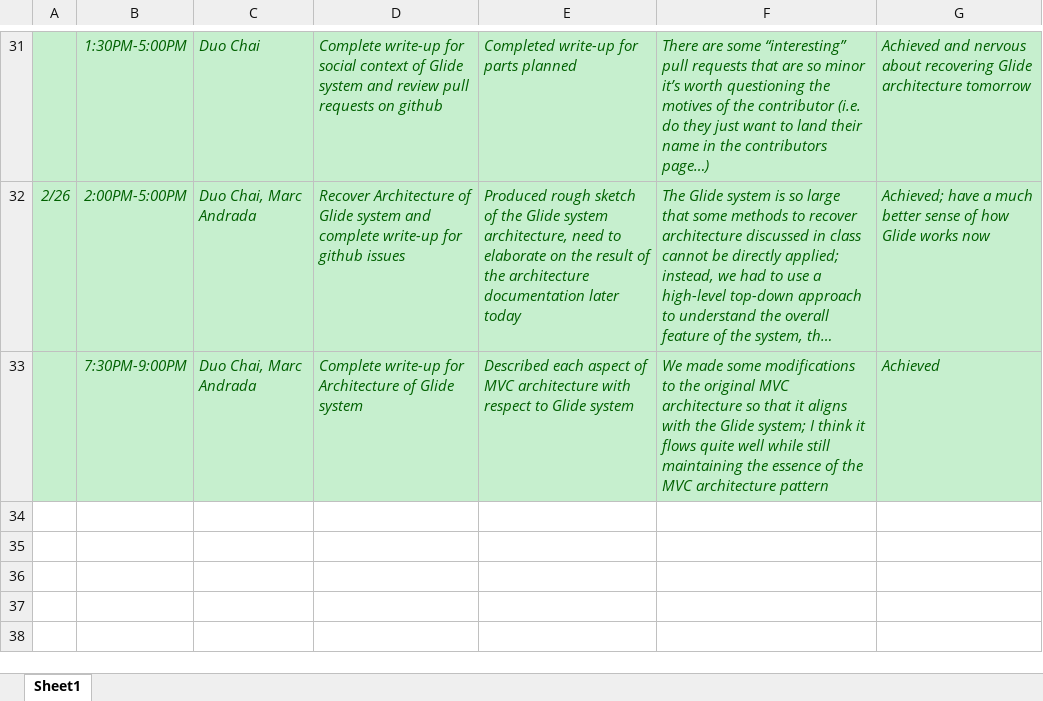
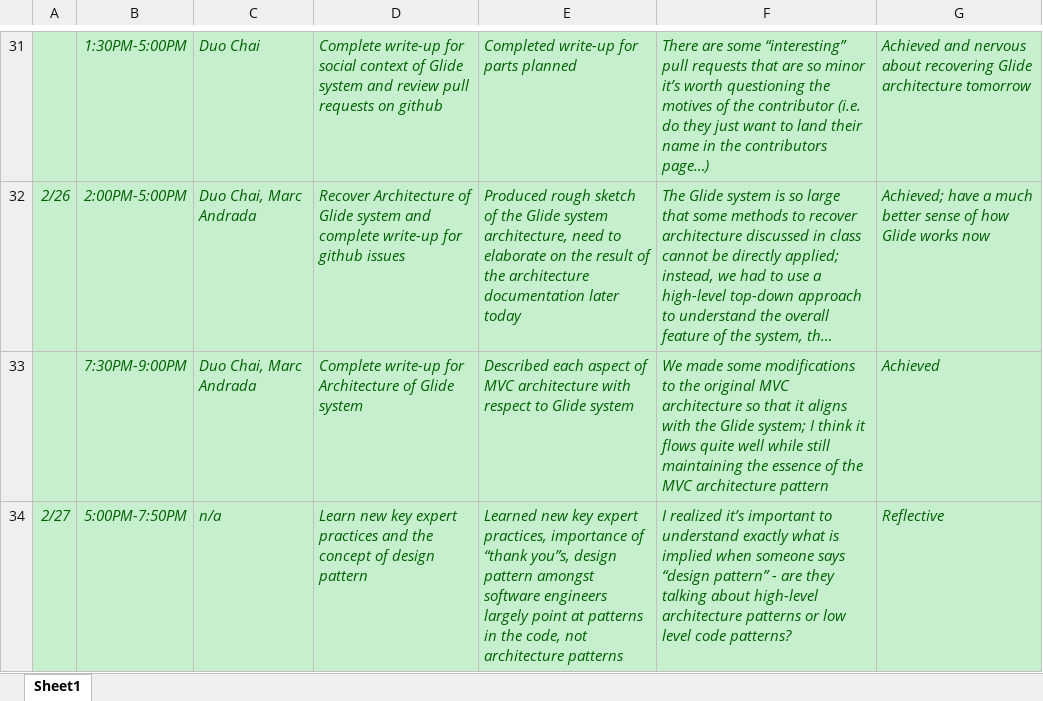
Before and after one commit to zihuaweng/W2020, an Excel workbook: diaries/diary-Soobin-Choi.xlsx, sheet Sheet1, drawn as a sheet; only a part is shown, gaps mark what is left out; long unchanged cells end in …; values as stored, in another font and other column widths than the file's, no borders; the diff names each change by its address in the sheet, - before the commit and + after, or states it on an @@ line.

Commit message:
2/27 diary entry

```diff
--- a/diaries/diary-Soobin-Choi.xlsx (sheet Sheet1)
+++ b/diaries/diary-Soobin-Choi.xlsx (sheet Sheet1)
+row 34: 2/27 | 5:00PM-7:50PM | n/a | Learn new key expert practices and the concept of design pattern | Learned new key expert practices, importance of “thank you”s, design pattern amongst software engineers largely point at patterns in the code, not architecture patterns | I realized it’s important to understand exactly what is implied when someone says “design pattern” - are they talking about high-level architecture patterns or low level code patterns? | Reflective
```
